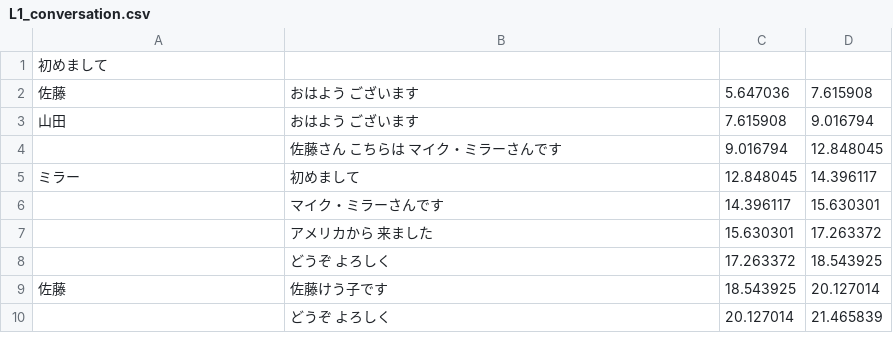
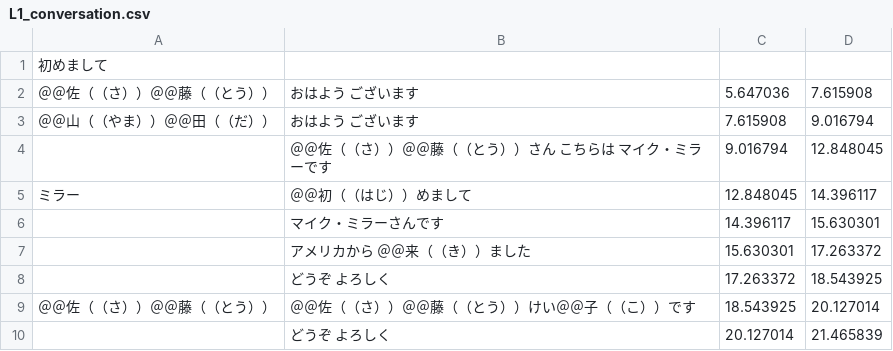
Before and after one commit to lesterdev/learning, a CSV file: course/L1_conversation.csv, drawn as a sheet.

```diff
--- a/course/L1_conversation.csv
+++ b/course/L1_conversation.csv
@@ -1,10 +1,10 @@
 初めまして,,,
-佐藤,おはよう　ございます,5.647036,7.615908
-山田,おはよう　ございます,7.615908,9.016794
-,佐藤さん　こちらは　マイク・ミラーさんです,9.016794,12.848045
-ミラー,初めまして,12.848045,14.396117
+＠＠佐（（さ））＠＠藤（（とう））,おはよう　ございます,5.647036,7.615908
+＠＠山（（やま））＠＠田（（だ））,おはよう　ございます,7.615908,9.016794
+,＠＠佐（（さ））＠＠藤（（とう））さん　こちらは　マイク・ミラーです,9.016794,12.848045
+ミラー,＠＠初（（はじ））めまして,12.848045,14.396117
 ,マイク・ミラーさんです,14.396117,15.630301
-,アメリカから　来ました,15.630301,17.263372
+,アメリカから　＠＠来（（き））ました,15.630301,17.263372
 ,どうぞ　よろしく,17.263372,18.543925
-佐藤,佐藤けう子です,18.543925,20.127014
+＠＠佐（（さ））＠＠藤（（とう））,＠＠佐（（さ））＠＠藤（（とう））けい＠＠子（（こ））です,18.543925,20.127014
 ,どうぞ　よろしく,20.127014,21.465839
```
Also changed, not shown: course/L1_type.csv, course/L1_word.csv, 2 other files.
